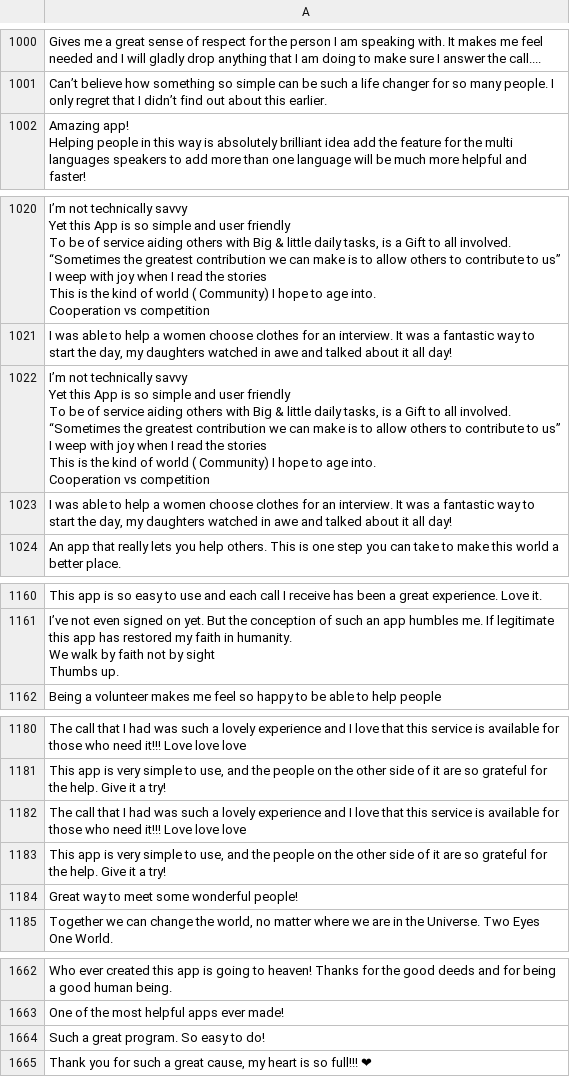
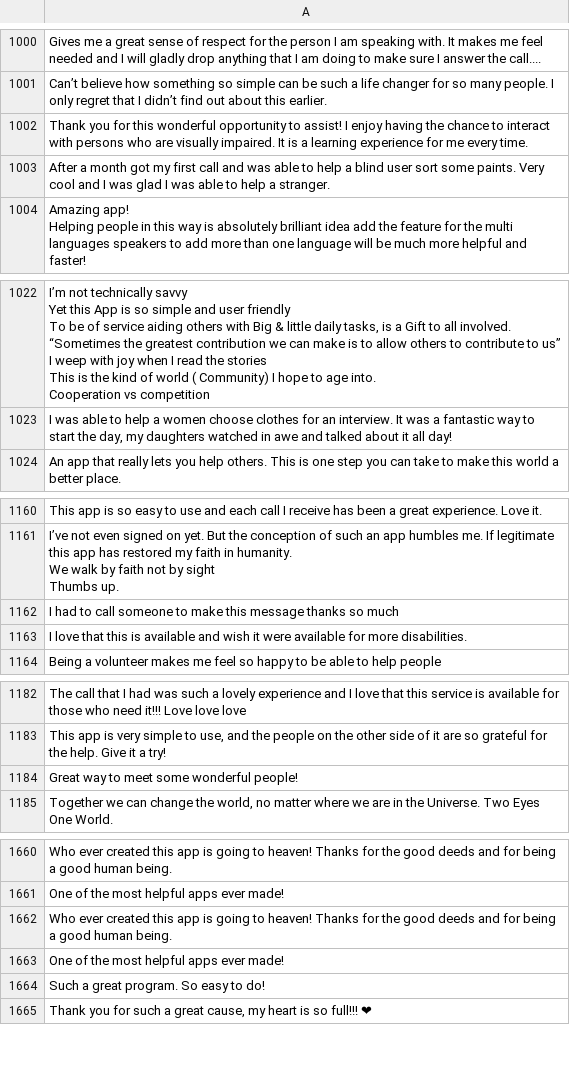
Before and after one commit to wanghaisheng/autoscraper-changes, a CSV file: apple-app-review.csv, drawn as a sheet; only a part is shown, gaps mark what is left out; removed rows and columns are numbered as before the commit, all else as after; ↵ is a line break in a cell; the diff covers the shown part only; the diff names each change by its address in the sheet, - before the commit and + after, or states it on an @@ line.

```diff
--- a/apple-app-review.csv
+++ b/apple-app-review.csv
+row 1002: Thank you for this wonderful opportunity to assist! I enjoy having the chance to interact with persons who are visually impaired. It is a learning experience for me every time.
+row 1003: After a month got my first call and was able to help a blind user sort some paints. Very cool and I was glad I was able to help a stranger.
-row 1022: I’m not technically savvy ↵ Yet this App is so simple and user friendly ↵ To be of service aiding others with Big & little daily tasks, is a Gift to all involved. ↵ “Sometimes the greatest contribution we can make is to allow others to contribute to us” ↵ I weep with joy when I read the stories ↵ This is the kind of world ( Community) I hope to age into. ↵ Cooperation vs competition
-row 1023: I was able to help a women choose clothes for an interview. It was a fantastic way to start the day, my daughters watched in awe and talked about it all day!
+row 1162: I had to call someone to make this message thanks so much
+row 1163: I love that this is available and wish it were available for more disabilities.
-row 1182: The call that I had was such a lovely experience and I love that this service is available for those who need it!!! Love love love
-row 1183: This app is very simple to use, and the people on the other side of it are so grateful for the help. Give it a try!
+row 1662: Who ever created this app is going to heaven! Thanks for the good deeds and for being a good human being.
+row 1663: One of the most helpful apps ever made!
```
Also changed, not shown: 31 added rows, 34 removed rows and 4 moved rows elsewhere in this file, 1 other file.
